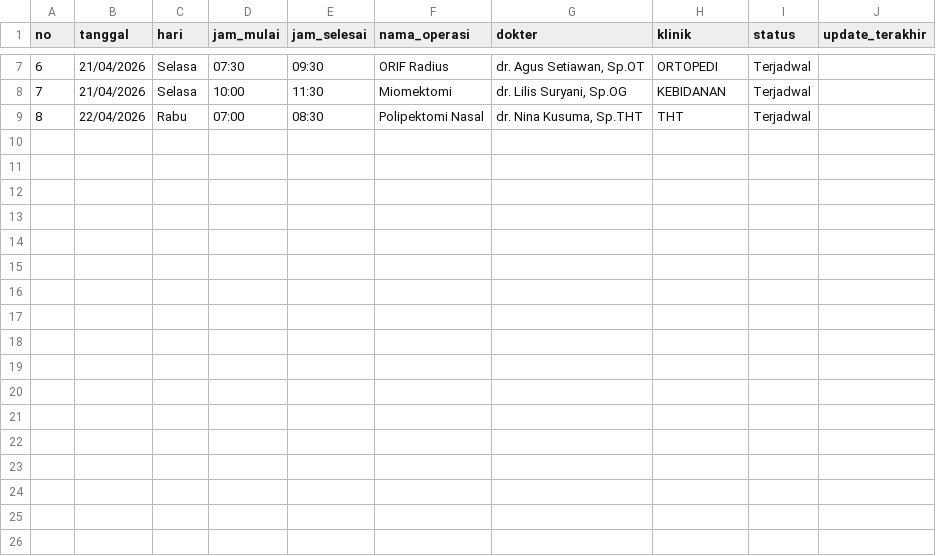
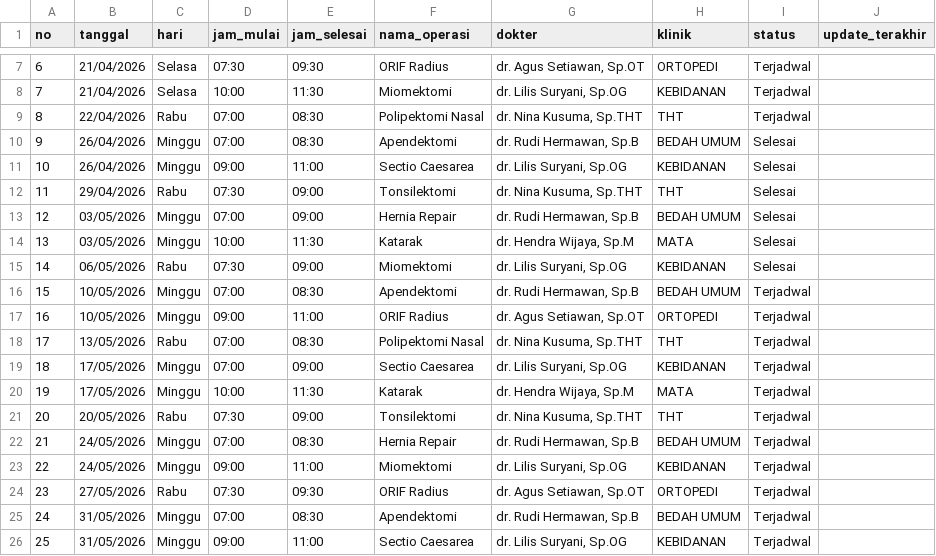
Before and after one commit to farhaanhabibiub/capstone-majadigi, a CSV file: assets/data/jadwal_karsa_husada.csv, drawn as a sheet; only a part is shown, gaps mark what is left out; the diff names each change by its address in the sheet, - before the commit and + after, or states it on an @@ line.

```diff
--- a/assets/data/jadwal_karsa_husada.csv
+++ b/assets/data/jadwal_karsa_husada.csv
+row 10: 9 | 26/04/2026 | Minggu | 07:00 | 08:30 | Apendektomi | dr. Rudi Hermawan, Sp.B | BEDAH UMUM | Selesai
+row 11: 10 | 26/04/2026 | Minggu | 09:00 | 11:00 | Sectio Caesarea | dr. Lilis Suryani, Sp.OG | KEBIDANAN | Selesai
+row 12: 11 | 29/04/2026 | Rabu | 07:30 | 09:00 | Tonsilektomi | dr. Nina Kusuma, Sp.THT | THT | Selesai
+row 13: 12 | 03/05/2026 | Minggu | 07:00 | 09:00 | Hernia Repair | dr. Rudi Hermawan, Sp.B | BEDAH UMUM | Selesai
+row 14: 13 | 03/05/2026 | Minggu | 10:00 | 11:30 | Katarak | dr. Hendra Wijaya, Sp.M | MATA | Selesai
+row 15: 14 | 06/05/2026 | Rabu | 07:30 | 09:00 | Miomektomi | dr. Lilis Suryani, Sp.OG | KEBIDANAN | Selesai
+row 16: 15 | 10/05/2026 | Minggu | 07:00 | 08:30 | Apendektomi | dr. Rudi Hermawan, Sp.B | BEDAH UMUM | Terjadwal
+row 17: 16 | 10/05/2026 | Minggu | 09:00 | 11:00 | ORIF Radius | dr. Agus Setiawan, Sp.OT | ORTOPEDI | Terjadwal
+row 18: 17 | 13/05/2026 | Rabu | 07:00 | 08:30 | Polipektomi Nasal | dr. Nina Kusuma, Sp.THT | THT | Terjadwal
+row 19: 18 | 17/05/2026 | Minggu | 07:00 | 09:00 | Sectio Caesarea | dr. Lilis Suryani, Sp.OG | KEBIDANAN | Terjadwal
+row 20: 19 | 17/05/2026 | Minggu | 10:00 | 11:30 | Katarak | dr. Hendra Wijaya, Sp.M | MATA | Terjadwal
+row 21: 20 | 20/05/2026 | Rabu | 07:30 | 09:00 | Tonsilektomi | dr. Nina Kusuma, Sp.THT | THT | Terjadwal
+row 22: 21 | 24/05/2026 | Minggu | 07:00 | 08:30 | Hernia Repair | dr. Rudi Hermawan, Sp.B | BEDAH UMUM | Terjadwal
+row 23: 22 | 24/05/2026 | Minggu | 09:00 | 11:00 | Miomektomi | dr. Lilis Suryani, Sp.OG | KEBIDANAN | Terjadwal
+row 24: 23 | 27/05/2026 | Rabu | 07:30 | 09:30 | ORIF Radius | dr. Agus Setiawan, Sp.OT | ORTOPEDI | Terjadwal
+row 25: 24 | 31/05/2026 | Minggu | 07:00 | 08:30 | Apendektomi | dr. Rudi Hermawan, Sp.B | BEDAH UMUM | Terjadwal
+row 26: 25 | 31/05/2026 | Minggu | 09:00 | 11:00 | Sectio Caesarea | dr. Lilis Suryani, Sp.OG | KEBIDANAN | Terjadwal
```
Also changed, not shown: assets/data/jadwal_operasi.csv, assets/data/jadwal_prov_jatim.csv, 7 other files.
